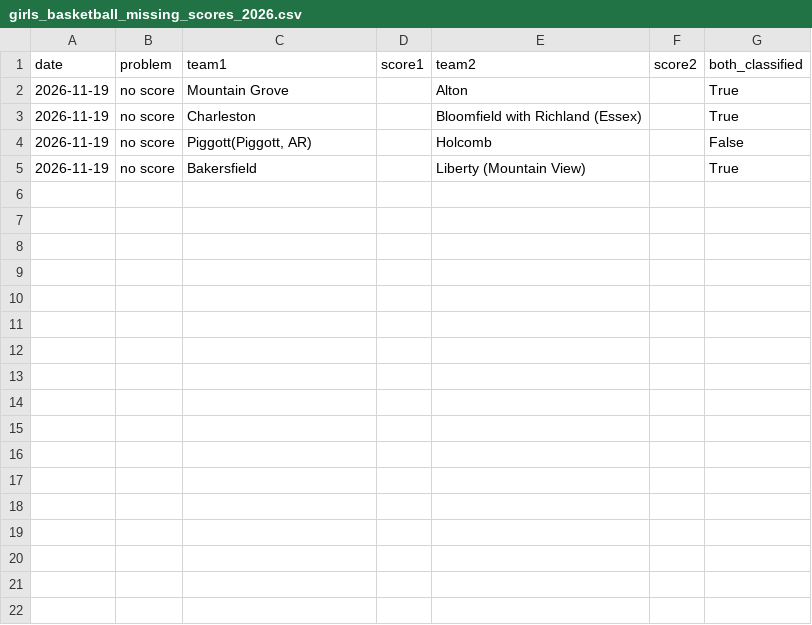
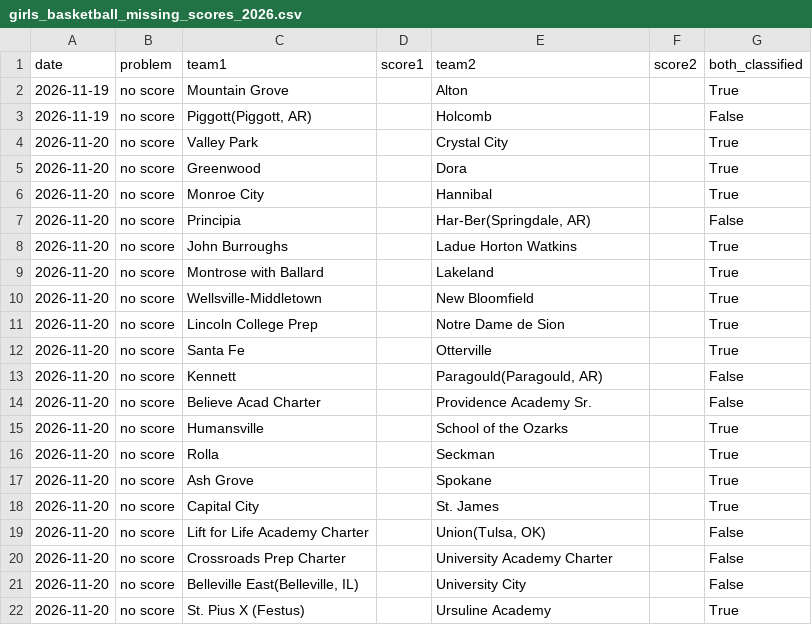
Before and after one commit to AllMOSports/Girls_Basketball_Ratings_2026-2027, a CSV file: girls_basketball_missing_scores_2026.csv, drawn as a sheet.

```diff
--- a/girls_basketball_missing_scores_2026.csv
+++ b/girls_basketball_missing_scores_2026.csv
@@ -2,4 +2,21 @@ date,problem,team1,score1,team2,score2,both_classified
 2026-11-19,no score,Mountain Grove,,Alton,,True
-2026-11-19,no score,Charleston,,Bloomfield with Richland (Essex),,True
 2026-11-19,no score,"Piggott(Piggott, AR)",,Holcomb,,False
-2026-11-19,no score,Bakersfield,,Liberty (Mountain View),,True
+2026-11-20,no score,Valley Park,,Crystal City,,True
+2026-11-20,no score,Greenwood,,Dora,,True
+2026-11-20,no score,Monroe City,,Hannibal,,True
+2026-11-20,no score,Principia,,"Har-Ber(Springdale, AR)",,False
+2026-11-20,no score,John Burroughs,,Ladue Horton Watkins,,True
+2026-11-20,no score,Montrose with Ballard,,Lakeland,,True
+2026-11-20,no score,Wellsville-Middletown,,New Bloomfield,,True
+2026-11-20,no score,Lincoln College Prep,,Notre Dame de Sion,,True
+2026-11-20,no score,Santa Fe,,Otterville,,True
+2026-11-20,no score,Kennett,,"Paragould(Paragould, AR)",,False
+2026-11-20,no score,Believe Acad Charter,,Providence Academy Sr.,,False
+2026-11-20,no score,Humansville,,School of the Ozarks,,True
+2026-11-20,no score,Rolla,,Seckman,,True
+2026-11-20,no score,Ash Grove,,Spokane,,True
+2026-11-20,no score,Capital City,,St. James,,True
+2026-11-20,no score,Lift for Life Academy Charter,,"Union(Tulsa, OK)",,False
+2026-11-20,no score,Crossroads Prep Charter,,University Academy Charter,,False
+2026-11-20,no score,"Belleville East(Belleville, IL)",,University City,,False
+2026-11-20,no score,St. Pius X (Festus),,Ursuline Academy,,True
```
Also changed, not shown: girls_basketball_games_2026.csv, girls_basketball_games_2026_all.csv, 7 other files.
